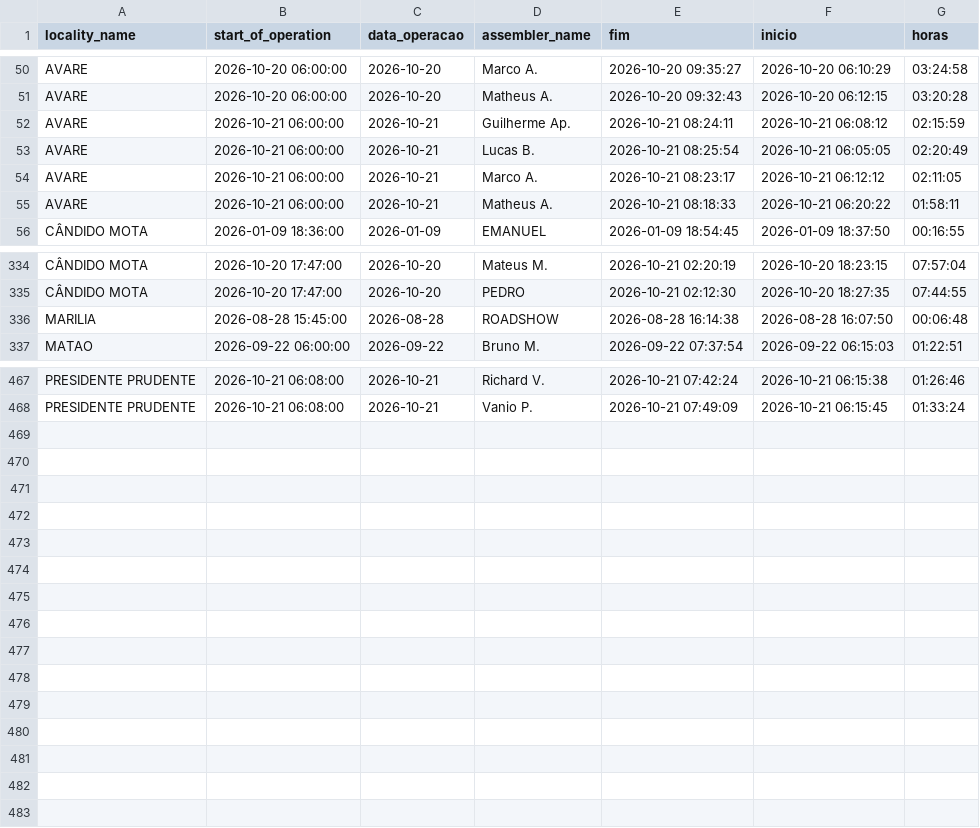
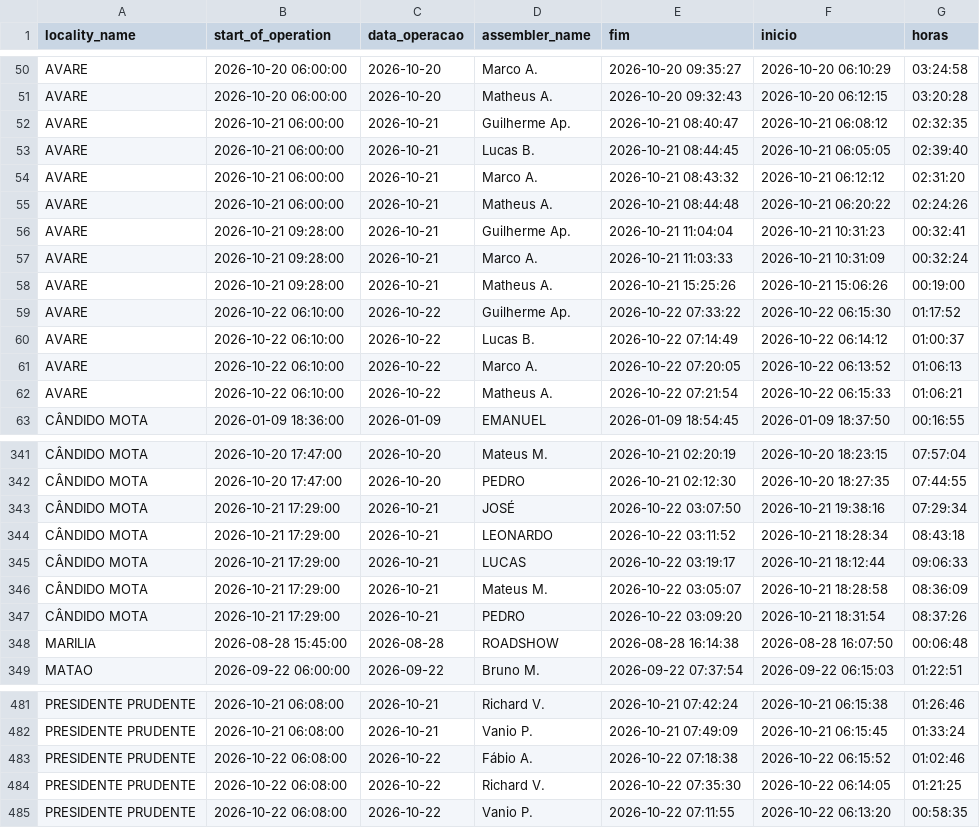
Before and after one commit to diogojfr/report-cdc-streamlit, a CSV file: data/tab_horas_trabalhadas.csv, drawn as a sheet; only a part is shown, gaps mark what is left out; the diff covers the shown part only.

```diff
--- a/data/tab_horas_trabalhadas.csv
+++ b/data/tab_horas_trabalhadas.csv
@@ -51,6 +51,13 @@ AVARE,2026-10-20 06:00:00,2026-10-20,Marco A.,2026-10-20 09:35:27,2026-10-20 06:
 AVARE,2026-10-20 06:00:00,2026-10-20,Matheus A.,2026-10-20 09:32:43,2026-10-20 06:12:15,03:20:28
-AVARE,2026-10-21 06:00:00,2026-10-21,Guilherme Ap.,2026-10-21 08:24:11,2026-10-21 06:08:12,02:15:59
-AVARE,2026-10-21 06:00:00,2026-10-21,Lucas B.,2026-10-21 08:25:54,2026-10-21 06:05:05,02:20:49
-AVARE,2026-10-21 06:00:00,2026-10-21,Marco A.,2026-10-21 08:23:17,2026-10-21 06:12:12,02:11:05
-AVARE,2026-10-21 06:00:00,2026-10-21,Matheus A.,2026-10-21 08:18:33,2026-10-21 06:20:22,01:58:11
+AVARE,2026-10-21 06:00:00,2026-10-21,Guilherme Ap.,2026-10-21 08:40:47,2026-10-21 06:08:12,02:32:35
+AVARE,2026-10-21 06:00:00,2026-10-21,Lucas B.,2026-10-21 08:44:45,2026-10-21 06:05:05,02:39:40
+AVARE,2026-10-21 06:00:00,2026-10-21,Marco A.,2026-10-21 08:43:32,2026-10-21 06:12:12,02:31:20
+AVARE,2026-10-21 06:00:00,2026-10-21,Matheus A.,2026-10-21 08:44:48,2026-10-21 06:20:22,02:24:26
+AVARE,2026-10-21 09:28:00,2026-10-21,Guilherme Ap.,2026-10-21 11:04:04,2026-10-21 10:31:23,00:32:41
+AVARE,2026-10-21 09:28:00,2026-10-21,Marco A.,2026-10-21 11:03:33,2026-10-21 10:31:09,00:32:24
+AVARE,2026-10-21 09:28:00,2026-10-21,Matheus A.,2026-10-21 15:25:26,2026-10-21 15:06:26,00:19:00
+AVARE,2026-10-22 06:10:00,2026-10-22,Guilherme Ap.,2026-10-22 07:33:22,2026-10-22 06:15:30,01:17:52
+AVARE,2026-10-22 06:10:00,2026-10-22,Lucas B.,2026-10-22 07:14:49,2026-10-22 06:14:12,01:00:37
+AVARE,2026-10-22 06:10:00,2026-10-22,Marco A.,2026-10-22 07:20:05,2026-10-22 06:13:52,01:06:13
+AVARE,2026-10-22 06:10:00,2026-10-22,Matheus A.,2026-10-22 07:21:54,2026-10-22 06:15:33,01:06:21
 CÂNDIDO MOTA,2026-01-09 18:36:00,2026-01-09,EMANUEL,2026-01-09 18:54:45,2026-01-09 18:37:50,00:16:55
@@ -335,2 +342,7 @@ CÂNDIDO MOTA,2026-10-20 17:47:00,2026-10-20,Mateus M.,2026-10-21 02:20:19,2026-
 CÂNDIDO MOTA,2026-10-20 17:47:00,2026-10-20,PEDRO,2026-10-21 02:12:30,2026-10-20 18:27:35,07:44:55
+CÂNDIDO MOTA,2026-10-21 17:29:00,2026-10-21,JOSÉ,2026-10-22 03:07:50,2026-10-21 19:38:16,07:29:34
+CÂNDIDO MOTA,2026-10-21 17:29:00,2026-10-21,LEONARDO,2026-10-22 03:11:52,2026-10-21 18:28:34,08:43:18
+CÂNDIDO MOTA,2026-10-21 17:29:00,2026-10-21,LUCAS,2026-10-22 03:19:17,2026-10-21 18:12:44,09:06:33
+CÂNDIDO MOTA,2026-10-21 17:29:00,2026-10-21,Mateus M.,2026-10-22 03:05:07,2026-10-21 18:28:58,08:36:09
+CÂNDIDO MOTA,2026-10-21 17:29:00,2026-10-21,PEDRO,2026-10-22 03:09:20,2026-10-21 18:31:54,08:37:26
 MARILIA,2026-08-28 15:45:00,2026-08-28,ROADSHOW,2026-08-28 16:14:38,2026-08-28 16:07:50,00:06:48
@@ -468 +482,4 @@ PRESIDENTE PRUDENTE,2026-10-21 06:08:00,2026-10-21,Richard V.,2026-10-21 07:42:2
 PRESIDENTE PRUDENTE,2026-10-21 06:08:00,2026-10-21,Vanio P.,2026-10-21 07:49:09,2026-10-21 06:15:45,01:33:24
+PRESIDENTE PRUDENTE,2026-10-22 06:08:00,2026-10-22,Fábio A.,2026-10-22 07:18:38,2026-10-22 06:15:52,01:02:46
+PRESIDENTE PRUDENTE,2026-10-22 06:08:00,2026-10-22,Richard V.,2026-10-22 07:35:30,2026-10-22 06:14:05,01:21:25
+PRESIDENTE PRUDENTE,2026-10-22 06:08:00,2026-10-22,Vanio P.,2026-10-22 07:11:55,2026-10-22 06:13:20,00:58:35
```
Also changed, not shown: 2 added rows and 4 edited cells elsewhere in this file, data/caixa_hora.csv, data/tab_duracao_operacao.csv, 9 other files.
